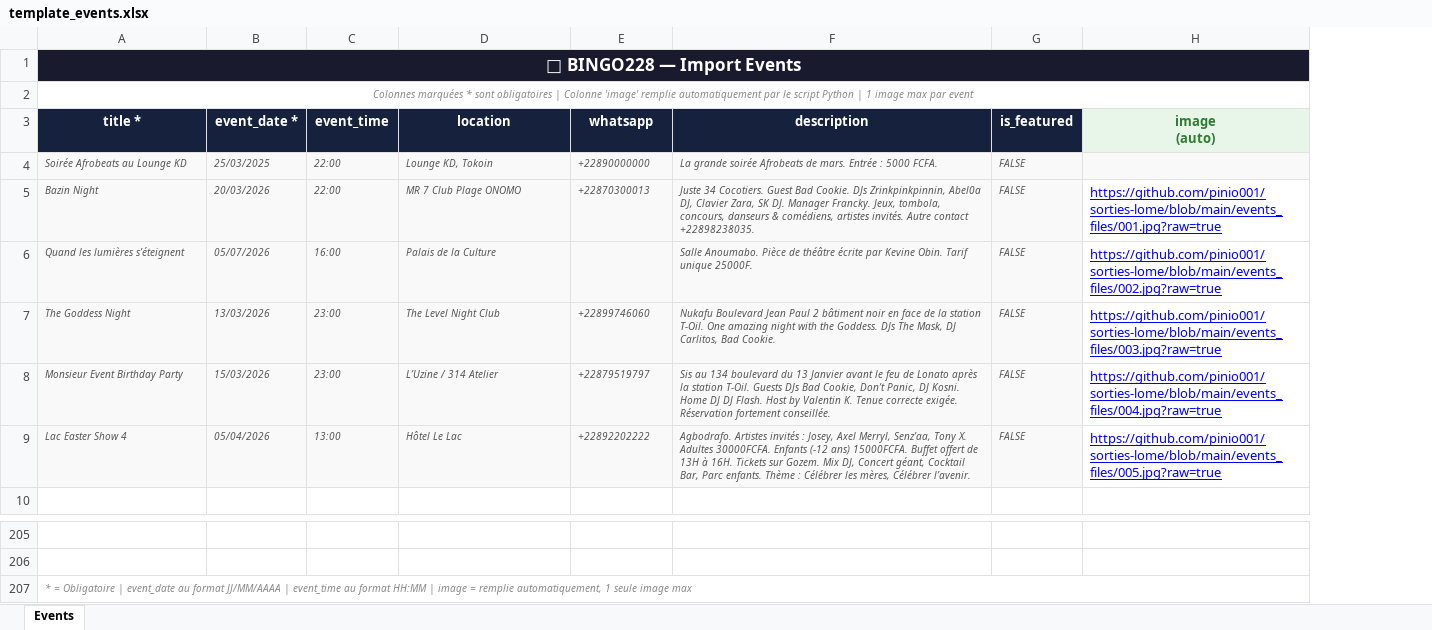
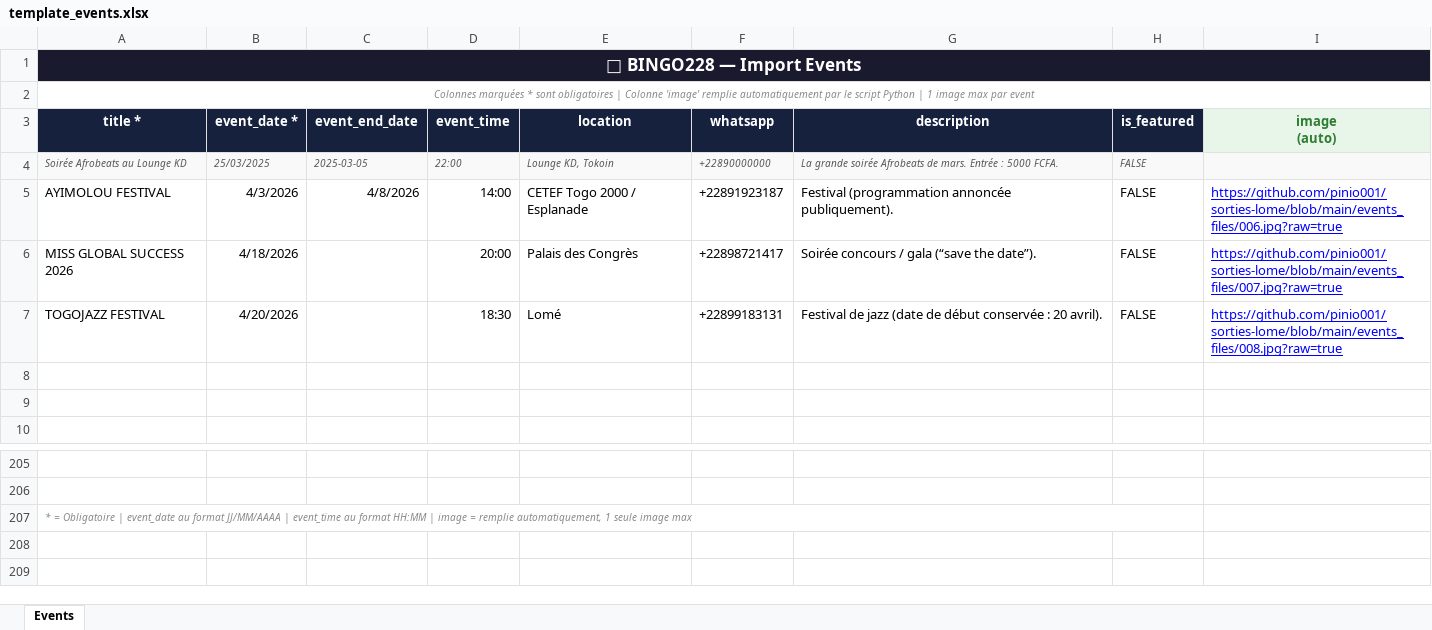
Before and after one commit to pinio001/sorties-lome, an Excel workbook: template_events.xlsx, sheet Events, drawn as a sheet; only a part is shown, gaps mark what is left out; values as stored, in another font and other column widths than the file's, no borders; removed rows and columns are numbered as before the commit, all else as after; the diff names each change by its address in the sheet, - before the commit and + after, or states it on an @@ line.

```diff
--- a/template_events.xlsx (sheet Events)
+++ b/template_events.xlsx (sheet Events)
+column C (event_end_date), row 4: 2025-03-05
-row 5: Bazin Night | 20/03/2026 | 22:00 | MR 7 Club Plage ONOMO | +22870300013 | Juste 34 Cocotiers. Guest Bad Cookie. DJs Zrinkpinkpinnin, Abel0a DJ, Clavier Zara, SK DJ. Manager Francky. Jeux, tombola, concours, danseurs & comédiens, artistes invités. Autre contact +22898238035. | FALSE | https://github.com/pinio001/sorties-lome/blob/main/events_files/001.jpg?raw=true
-row 6: Quand les lumières s’éteignent | 05/07/2026 | 16:00 | Palais de la Culture |  | Salle Anoumabo. Pièce de théâtre écrite par Kevine Obin. Tarif unique 25000F. | FALSE | https://github.com/pinio001/sorties-lome/blob/main/events_files/002.jpg?raw=true
-row 7: The Goddess Night | 13/03/2026 | 23:00 | The Level Night Club | +22899746060 | Nukafu Boulevard Jean Paul 2 bâtiment noir en face de la station T-Oil. One amazing night with the Goddess. DJs The Mask, DJ Carlitos, Bad Cookie. | FALSE | https://github.com/pinio001/sorties-lome/blob/main/events_files/003.jpg?raw=true
+row 5: AYIMOLOU FESTIVAL | 4/3/2026 | 4/8/2026 | 14:00 | CETEF Togo 2000 / Esplanade | +22891923187 | Festival (programmation annoncée publiquement). | FALSE | https://github.com/pinio001/sorties-lome/blob/main/events_files/006.jpg?raw=true
+row 6: MISS GLOBAL SUCCESS 2026 | 4/18/2026 |  | 20:00 | Palais des Congrès | +22898721417 | Soirée concours / gala (“save the date”). | FALSE | https://github.com/pinio001/sorties-lome/blob/main/events_files/007.jpg?raw=true
+row 7: TOGOJAZZ FESTIVAL | 4/20/2026 |  | 18:30 | Lomé | +22899183131 | Festival de jazz (date de début conservée : 20 avril). | FALSE | https://github.com/pinio001/sorties-lome/blob/main/events_files/008.jpg?raw=true
-row 8: Monsieur Event Birthday Party | 15/03/2026 | 23:00 | L’Uzine / 314 Atelier | +22879519797 | Sis au 134 boulevard du 13 Janvier avant le feu de Lonato après la station T-Oil. Guests DJs Bad Cookie, Don’t Panic, DJ Kosni. Home DJ DJ Flash. Host by Valentin K. Tenue correcte exigée. Réservation fortement conseillée. | FALSE | https://github.com/pinio001/sorties-lome/blob/main/events_files/004.jpg?raw=true
+row 8: (empty)
-A8:B9 fill: #F9F9F9
+A8:B9 fill: none
-D8:H9 fill: #F9F9F9
+D8:H9 fill: none
-row 9: Lac Easter Show 4 | 05/04/2026 | 13:00 | Hôtel Le Lac | +22892202222 | Agbodrafo. Artistes invités : Josey, Axel Merryl, Senz’aa, Tony X. Adultes 30000FCFA. Enfants (-12 ans) 15000FCFA. Buffet offert de 13H à 16H. Tickets sur Gozem. Mix DJ, Concert géant, Cocktail Bar, Parc enfants. Thème : Célébrer les mères, Célébrer l’avenir. | FALSE | https://github.com/pinio001/sorties-lome/blob/main/events_files/005.jpg?raw=true
+row 9: (empty)
-A207:H207 merged
+A207:H207 merged
```
Also changed, not shown: 4 other files.
